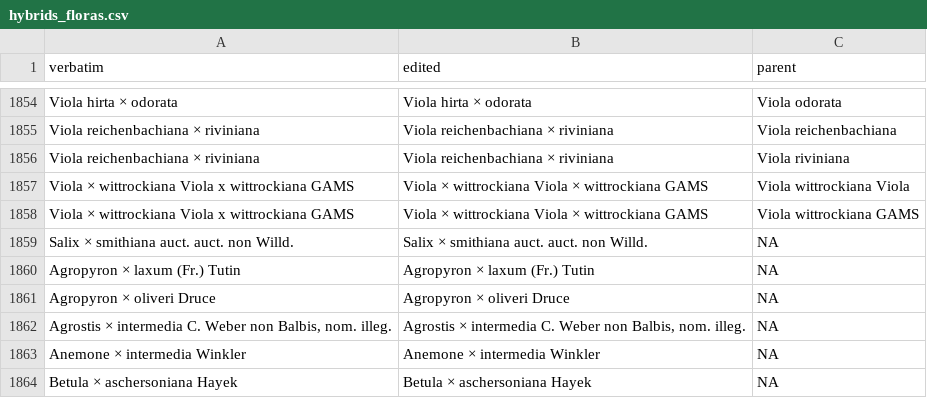
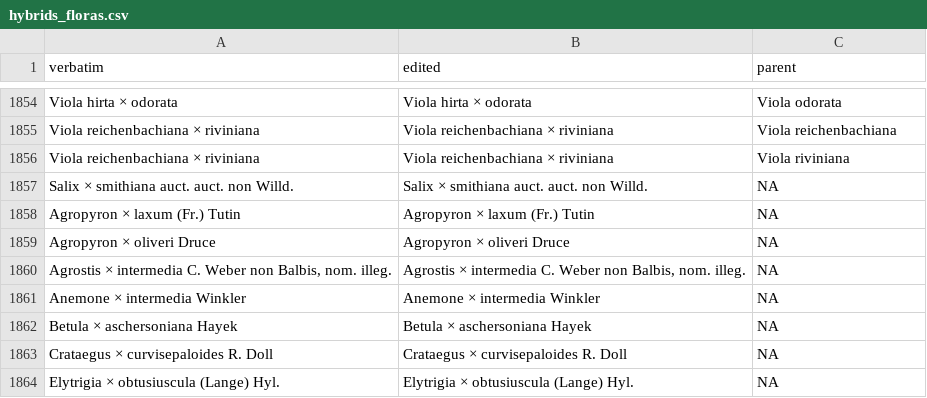
Before and after one commit to MarinaGolivets/1-lost_parents, a CSV file: data/hybrids_floras.csv, drawn as a sheet; only a part is shown, gaps mark what is left out; the shorter side is filled out with more unchanged rows; the diff names each change by its address in the sheet, - before the commit and + after, or states it on an @@ line.

Commit message:
derived hybrids lists

```diff
--- a/data/hybrids_floras.csv
+++ b/data/hybrids_floras.csv
-row 1857: Viola × wittrockiana Viola x wittrockiana GAMS | Viola × wittrockiana Viola × wittrockiana GAMS | Viola wittrockiana Viola
-row 1858: Viola × wittrockiana Viola x wittrockiana GAMS | Viola × wittrockiana Viola × wittrockiana GAMS | Viola wittrockiana GAMS
```
Also changed, not shown: 1 other file.
